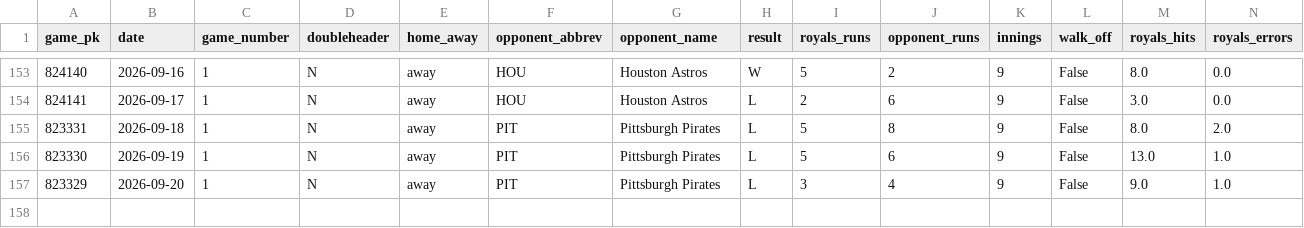
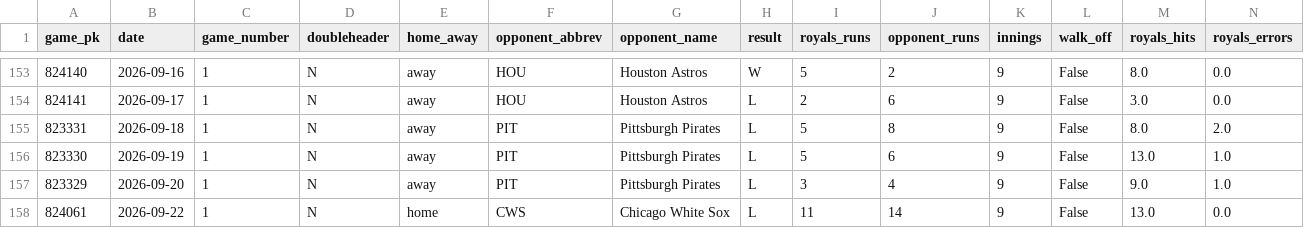
Before and after one commit to ideksec/Baseball-Thoughts, a CSV file: data/processed/royals/gamelog_2026.csv, drawn as a sheet; only a part is shown, gaps mark what is left out; rows hold the shown columns only; the diff names each change by its address in the sheet, - before the commit and + after, or states it on an @@ line.

```diff
--- a/data/processed/royals/gamelog_2026.csv
+++ b/data/processed/royals/gamelog_2026.csv
+row 158: 824061 | 2026-09-22 | 1 | N | home | CWS | Chicago White Sox | L | 11 | 14 | 9 | False | 13.0 | 0.0
```
Also changed, not shown: 1 other file.
